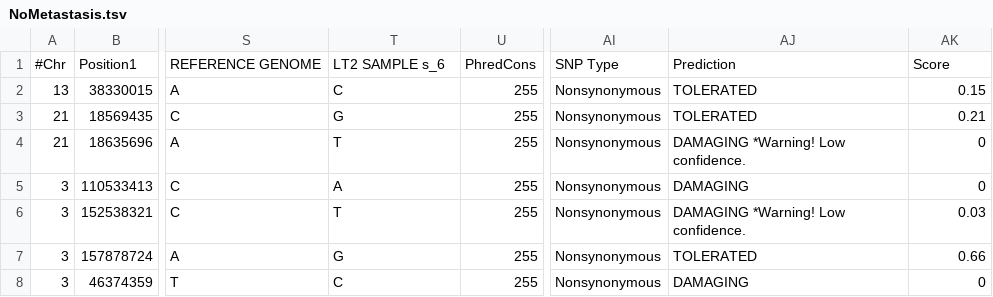
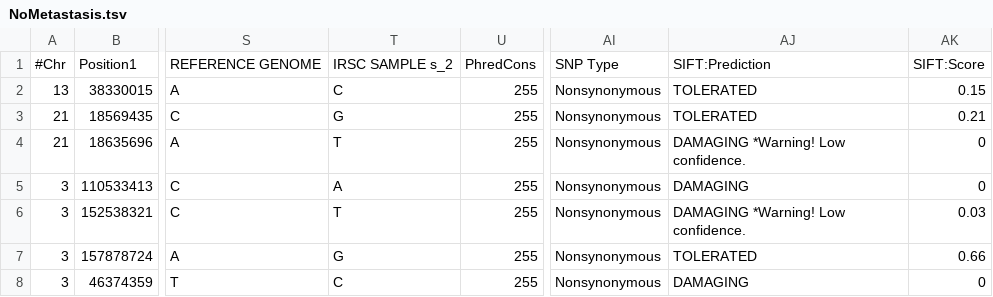
Before and after one commit to mikisvaz/Personalized-Medicine, a TSV file: www/data/NoMetastasis.tsv, drawn as a sheet; only a part is shown, gaps mark what is left out; the diff names each change by its address in the sheet, - before the commit and + after, or states it on an @@ line.

```diff
--- a/www/data/NoMetastasis.tsv
+++ b/www/data/NoMetastasis.tsv
-T1: LT2 SAMPLE s_6
+T1: IRSC SAMPLE s_2
-AJ1: Prediction
+AJ1: SIFT:Prediction
-AK1: Score
+AK1: SIFT:Score
```
Also changed, not shown: www/data/1035.tsv, www/data/Esp66.tsv, 12 other files.
